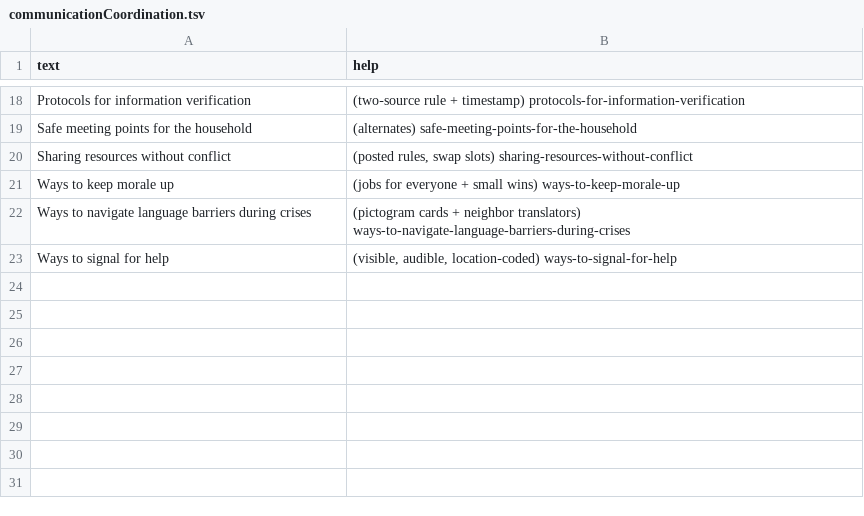
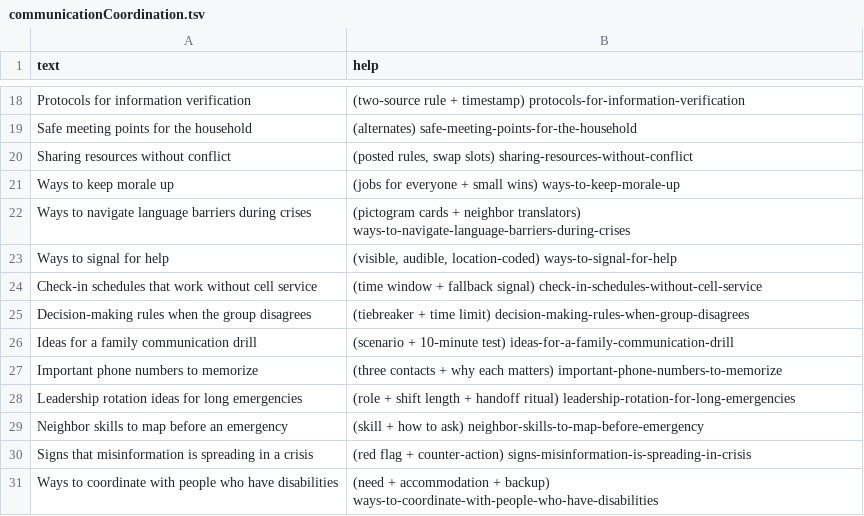
Before and after one commit to atomantic/Ideator, a TSV file: Ideator/Resources/PromptPacks/disaster-prep/communicationCoordination.tsv, drawn as a sheet; only a part is shown, gaps mark what is left out.

```diff
--- a/Ideator/Resources/PromptPacks/disaster-prep/communicationCoordination.tsv
+++ b/Ideator/Resources/PromptPacks/disaster-prep/communicationCoordination.tsv
@@ -23 +23,9 @@ Ways to navigate language barriers during crises	(pictogram cards + neighbor tra
 Ways to signal for help	(visible, audible, location‑coded) ways-to-signal-for-help
+Check‑in schedules that work without cell service	(time window + fallback signal) check-in-schedules-without-cell-service
+Decision‑making rules when the group disagrees	(tiebreaker + time limit) decision-making-rules-when-group-disagrees
+Ideas for a family communication drill	(scenario + 10‑minute test) ideas-for-a-family-communication-drill
+Important phone numbers to memorize	(three contacts + why each matters) important-phone-numbers-to-memorize
+Leadership rotation ideas for long emergencies	(role + shift length + handoff ritual) leadership-rotation-for-long-emergencies
+Neighbor skills to map before an emergency	(skill + how to ask) neighbor-skills-to-map-before-emergency
+Signs that misinformation is spreading in a crisis	(red flag + counter‑action) signs-misinformation-is-spreading-in-crisis
+Ways to coordinate with people who have disabilities	(need + accommodation + backup) ways-to-coordinate-with-people-who-have-disabilities
```
Also changed, not shown: Ideator/Resources/PromptPacks/Core/travel.tsv, Ideator/Resources/PromptPacks/creative-writing/plots.tsv, 8 other files.
